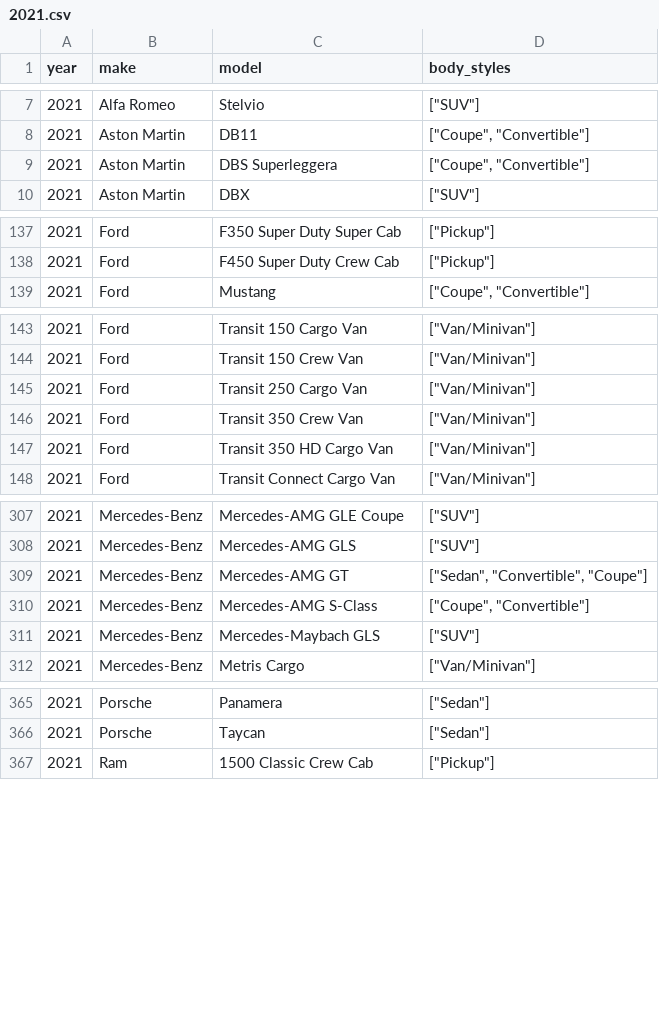
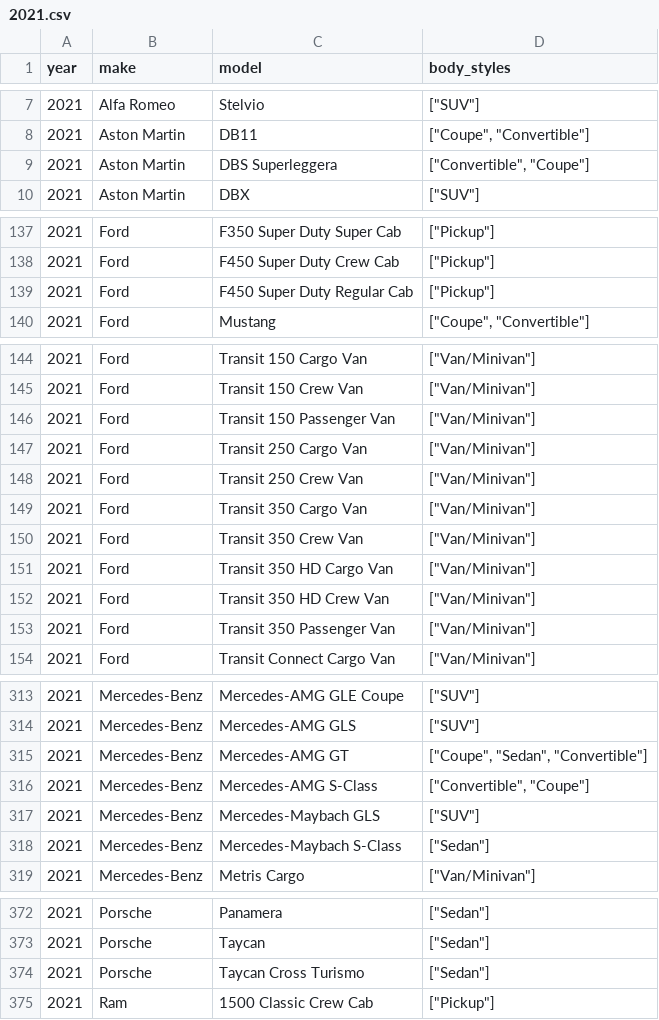
Before and after one commit to abhionlyone/us-car-models-data, a CSV file: 2021.csv, drawn as a sheet; only a part is shown, gaps mark what is left out; the diff covers the shown part only.

```diff
--- a/2021.csv
+++ b/2021.csv
@@ -8,3 +8,3 @@ year,make,model,body_styles
 2021,Aston Martin,DB11,"[""Coupe"", ""Convertible""]"
-2021,Aston Martin,DBS Superleggera,"[""Coupe"", ""Convertible""]"
+2021,Aston Martin,DBS Superleggera,"[""Convertible"", ""Coupe""]"
 2021,Aston Martin,DBX,"[""SUV""]"
@@ -138,2 +138,3 @@ year,make,model,body_styles
 2021,Ford,F450 Super Duty Crew Cab,"[""Pickup""]"
+2021,Ford,F450 Super Duty Regular Cab,"[""Pickup""]"
 2021,Ford,Mustang,"[""Coupe"", ""Convertible""]"
@@ -144,5 +145,10 @@ year,make,model,body_styles
 2021,Ford,Transit 150 Crew Van,"[""Van/Minivan""]"
+2021,Ford,Transit 150 Passenger Van,"[""Van/Minivan""]"
 2021,Ford,Transit 250 Cargo Van,"[""Van/Minivan""]"
+2021,Ford,Transit 250 Crew Van,"[""Van/Minivan""]"
+2021,Ford,Transit 350 Cargo Van,"[""Van/Minivan""]"
 2021,Ford,Transit 350 Crew Van,"[""Van/Minivan""]"
 2021,Ford,Transit 350 HD Cargo Van,"[""Van/Minivan""]"
+2021,Ford,Transit 350 HD Crew Van,"[""Van/Minivan""]"
+2021,Ford,Transit 350 Passenger Van,"[""Van/Minivan""]"
 2021,Ford,Transit Connect Cargo Van,"[""Van/Minivan""]"
@@ -308,5 +314,6 @@ year,make,model,body_styles
 2021,Mercedes-Benz,Mercedes-AMG GLS,"[""SUV""]"
-2021,Mercedes-Benz,Mercedes-AMG GT,"[""Sedan"", ""Convertible"", ""Coupe""]"
-2021,Mercedes-Benz,Mercedes-AMG S-Class,"[""Coupe"", ""Convertible""]"
+2021,Mercedes-Benz,Mercedes-AMG GT,"[""Coupe"", ""Sedan"", ""Convertible""]"
+2021,Mercedes-Benz,Mercedes-AMG S-Class,"[""Convertible"", ""Coupe""]"
 2021,Mercedes-Benz,Mercedes-Maybach GLS,"[""SUV""]"
+2021,Mercedes-Benz,Mercedes-Maybach S-Class,"[""Sedan""]"
 2021,Mercedes-Benz,Metris Cargo,"[""Van/Minivan""]"
@@ -366,2 +373,3 @@ year,make,model,body_styles
 2021,Porsche,Taycan,"[""Sedan""]"
+2021,Porsche,Taycan Cross Turismo,"[""Sedan""]"
 2021,Ram,1500 Classic Crew Cab,"[""Pickup""]"
```
Also changed, not shown: 4 edited cells elsewhere in this file, 2022.csv, 3 other files.
